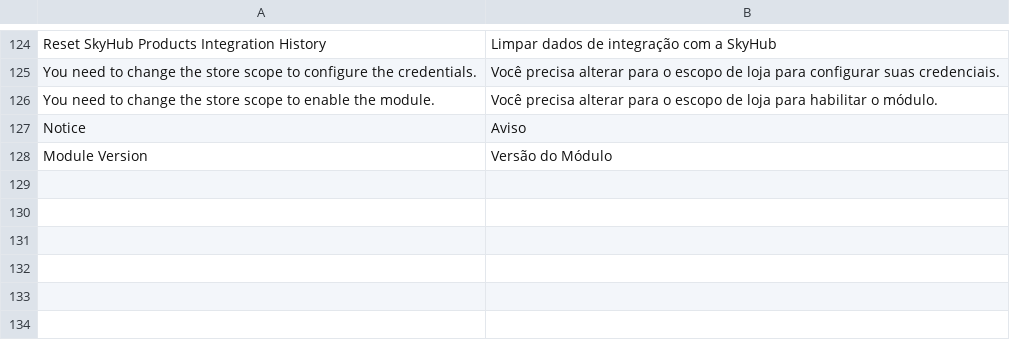
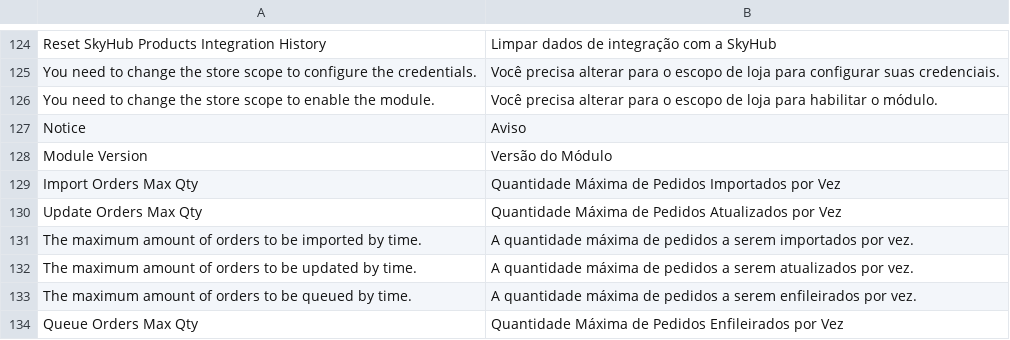
Before and after one commit to bittools/skyhub-magento1, a CSV file: src/app/locale/pt_BR/BSeller/SkyHub.csv, drawn as a sheet; only a part is shown, gaps mark what is left out; the diff names each change by its address in the sheet, - before the commit and + after, or states it on an @@ line.

```diff
--- a/src/app/locale/pt_BR/BSeller/SkyHub.csv
+++ b/src/app/locale/pt_BR/BSeller/SkyHub.csv
+row 129: Import Orders Max Qty | Quantidade Máxima de Pedidos Importados por Vez
+row 130: Update Orders Max Qty | Quantidade Máxima de Pedidos Atualizados por Vez
+row 131: The maximum amount of orders to be imported by time. | A quantidade máxima de pedidos a serem importados por vez.
+row 132: The maximum amount of orders to be updated by time. | A quantidade máxima de pedidos a serem atualizados por vez.
+row 133: The maximum amount of orders to be queued by time. | A quantidade máxima de pedidos a serem enfileirados por vez.
+row 134: Queue Orders Max Qty | Quantidade Máxima de Pedidos Enfileirados por Vez
```
Also changed, not shown: 10 other files.
